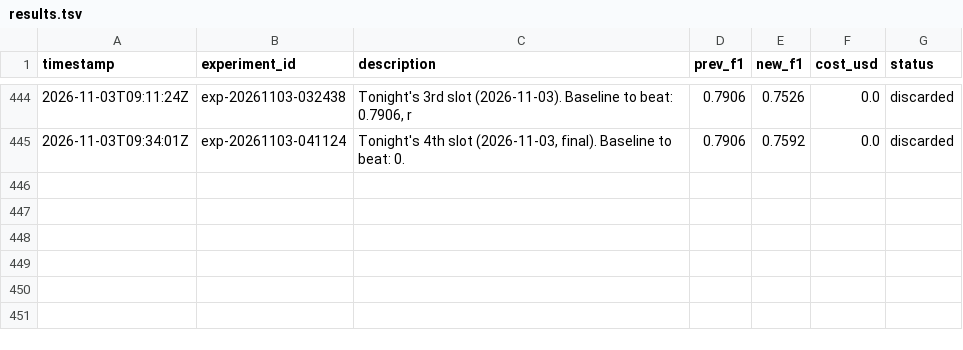
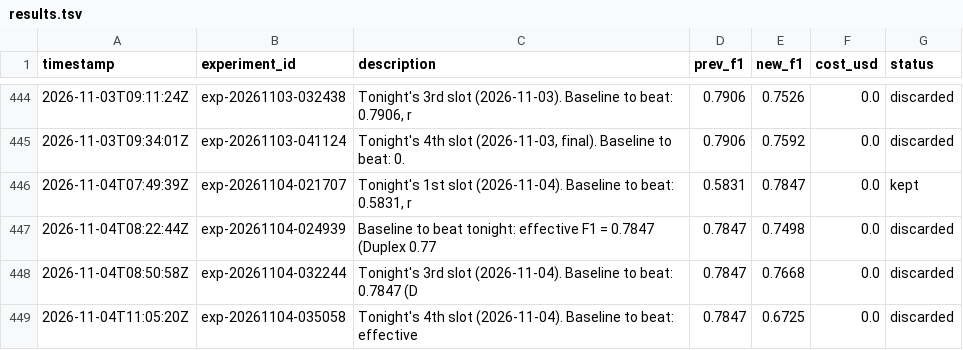
Before and after one commit to amruth9459/nanoclaw, a TSV file: groups/main/lexios-autoresearch/results.tsv, drawn as a sheet; only a part is shown, gaps mark what is left out; the diff names each change by its address in the sheet, - before the commit and + after, or states it on an @@ line.

```diff
--- a/groups/main/lexios-autoresearch/results.tsv
+++ b/groups/main/lexios-autoresearch/results.tsv
+row 446: 2026-11-04T07:49:39Z | exp-20261104-021707 | Tonight's 1st slot (2026-11-04). Baseline to beat: 0.5831, r | 0.5831 | 0.7847 | 0.0 | kept
+row 447: 2026-11-04T08:22:44Z | exp-20261104-024939 | Baseline to beat tonight: effective F1 = 0.7847 (Duplex 0.77 | 0.7847 | 0.7498 | 0.0 | discarded
+row 448: 2026-11-04T08:50:58Z | exp-20261104-032244 | Tonight's 3rd slot (2026-11-04). Baseline to beat: 0.7847 (D | 0.7847 | 0.7668 | 0.0 | discarded
+row 449: 2026-11-04T11:05:20Z | exp-20261104-035058 | Tonight's 4th slot (2026-11-04). Baseline to beat: effective | 0.7847 | 0.6725 | 0.0 | discarded
```
Also changed, not shown: 1 other file.
